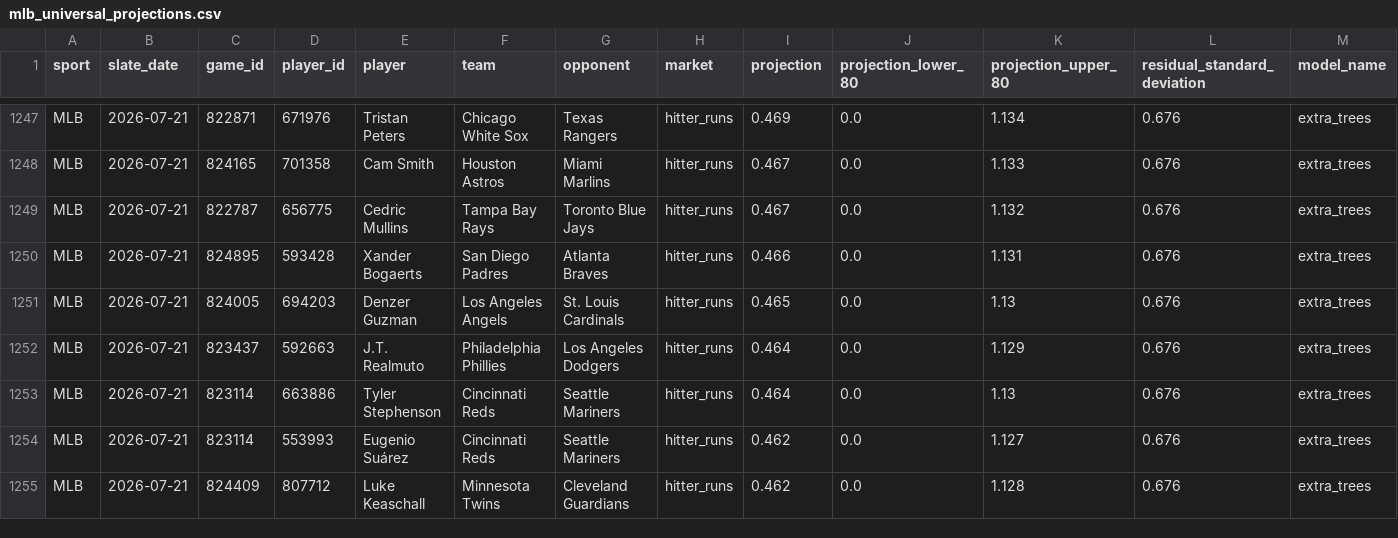
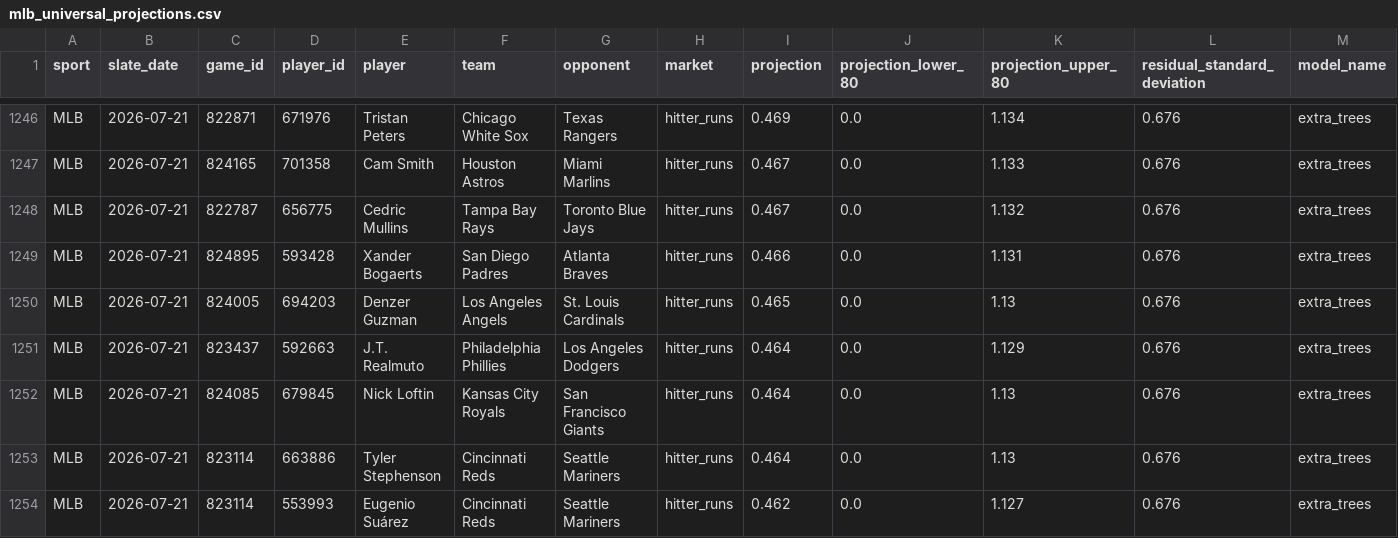
Before and after one commit to judebollera75-ops/mlb-ai-model, a CSV file: outputs/mlb_universal_projections.csv, drawn as a sheet; only a part is shown, gaps mark what is left out; the shorter side is filled out with more unchanged rows; rows hold the shown columns only; the diff covers the shown part only; the diff names each change by its address in the sheet, - before the commit and + after, or states it on an @@ line.

```diff
--- a/outputs/mlb_universal_projections.csv
+++ b/outputs/mlb_universal_projections.csv
+row 1252: MLB | 2026-07-21 | 824085 | 679845 | Nick Loftin | Kansas City Royals | San Francisco Giants | hitter_runs | 0.464 | 0.0 | 1.13 | 0.676 | extra_trees
```
Also changed, not shown: 3 added rows and 4 removed rows elsewhere in this file, outputs/hitters/today_hitter_projections.csv, outputs/market_performance.csv, 8 other files.
